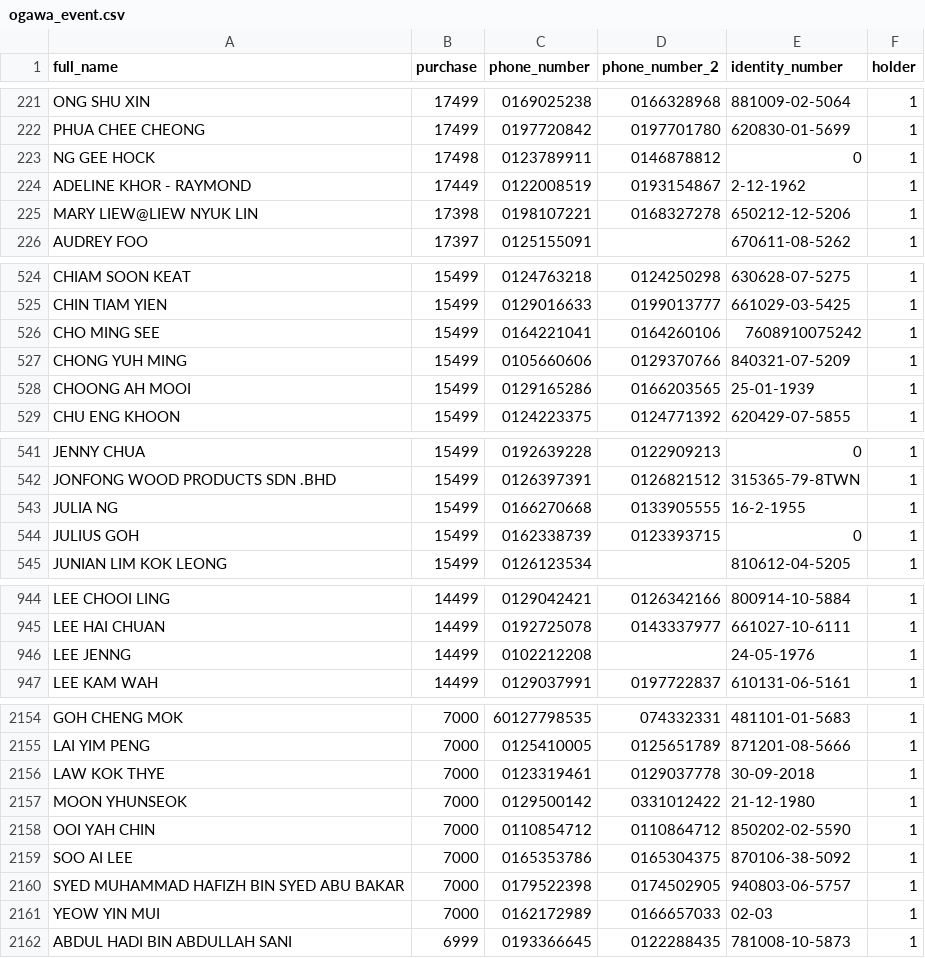
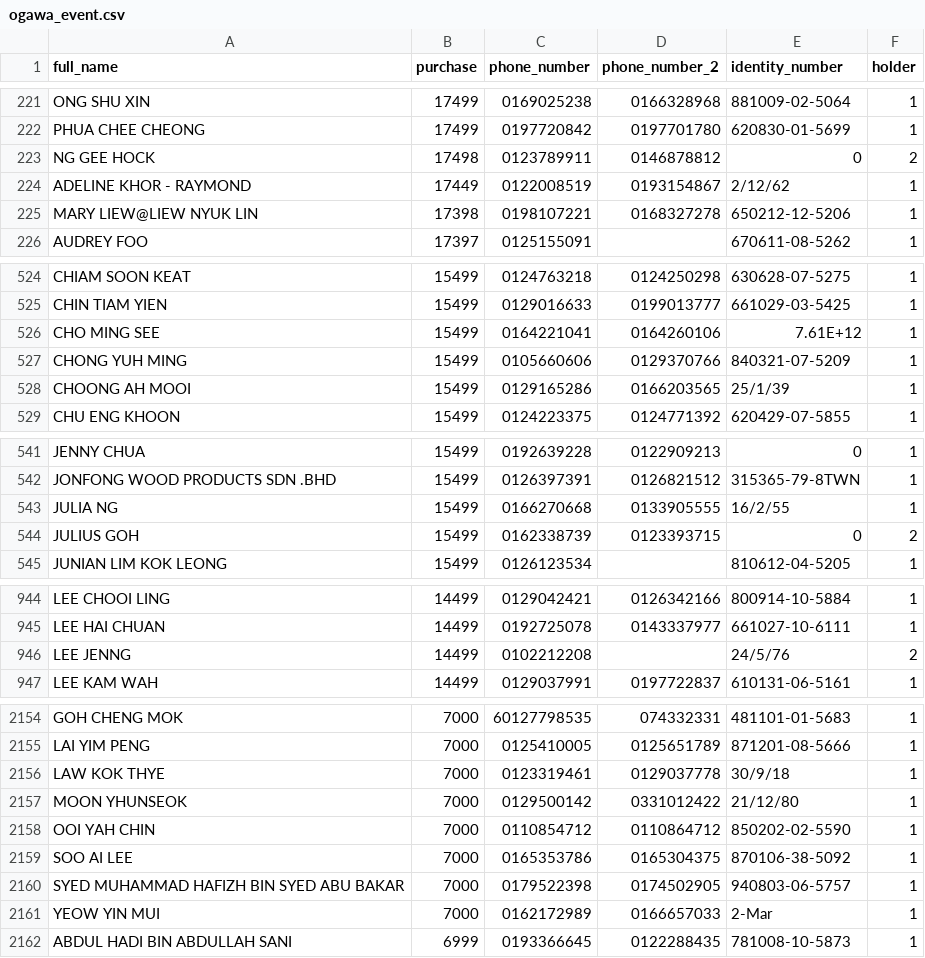
Before and after one commit to shincyls/prins, a CSV file: app/assets/files/ogawa_event.csv, drawn as a sheet; only a part is shown, gaps mark what is left out; the diff covers the shown part only.

```diff
--- a/app/assets/files/ogawa_event.csv
+++ b/app/assets/files/ogawa_event.csv
@@ -222,4 +222,4 @@ ONG SHU XIN;17499;0169025238;0166328968;881009-02-5064;1
 PHUA CHEE CHEONG;17499;0197720842;0197701780;620830-01-5699;1
-NG GEE HOCK;17498;0123789911;0146878812;0;1
-ADELINE KHOR - RAYMOND;17449;0122008519;0193154867;2-12-1962;1
+NG GEE HOCK;17498;0123789911;0146878812;0;2
+ADELINE KHOR - RAYMOND;17449;0122008519;0193154867;2/12/62;1
 MARY LIEW@LIEW NYUK LIN;17398;0198107221;0168327278;650212-12-5206;1
@@ -525,5 +525,5 @@ CHIAM SOON KEAT;15499;0124763218;0124250298;630628-07-5275;1
 CHIN TIAM YIEN;15499;0129016633;0199013777;661029-03-5425;1
-CHO MING SEE;15499;0164221041;0164260106;7608910075242;1
+CHO MING SEE;15499;0164221041;0164260106;7.61E+12;1
 CHONG YUH MING;15499;0105660606;0129370766;840321-07-5209;1
-CHOONG  AH MOOI;15499;0129165286;0166203565;25-01-1939;1
+CHOONG  AH MOOI;15499;0129165286;0166203565;25/1/39;1
 CHU ENG KHOON;15499;0124223375;0124771392;620429-07-5855;1
@@ -542,4 +542,4 @@ JENNY CHUA;15499;0192639228;0122909213;0;1
 JONFONG WOOD PRODUCTS SDN .BHD;15499;0126397391;0126821512;315365-79-8TWN;1
-JULIA NG;15499;0166270668;0133905555;16-2-1955;1
-JULIUS GOH;15499;0162338739;0123393715;0;1
+JULIA NG;15499;0166270668;0133905555;16/2/55;1
+JULIUS GOH;15499;0162338739;0123393715;0;2
 JUNIAN LIM KOK LEONG;15499;0126123534;;810612-04-5205;1
@@ -945,3 +945,3 @@ LEE CHOOI LING;14499;0129042421;0126342166;800914-10-5884;1
 LEE HAI CHUAN;14499;0192725078;0143337977;661027-10-6111;1
-LEE JENNG;14499;0102212208;;24-05-1976;1
+LEE JENNG;14499;0102212208;;24/5/76;2
 LEE KAM WAH;14499;0129037991;0197722837;610131-06-5161;1
@@ -2155,4 +2155,4 @@ GOH CHENG MOK;7000;60127798535;074332331;481101-01-5683;1
 LAI YIM PENG;7000;0125410005;0125651789;871201-08-5666;1
-LAW KOK THYE;7000;0123319461;0129037778;30-09-2018;1
-MOON YHUNSEOK;7000;0129500142;0331012422;21-12-1980;1
+LAW KOK THYE;7000;0123319461;0129037778;30/9/18;1
+MOON YHUNSEOK;7000;0129500142;0331012422;21/12/80;1
 OOI YAH CHIN;7000;0110854712;0110864712;850202-02-5590;1
@@ -2160,3 +2160,3 @@ SOO AI LEE;7000;0165353786;0165304375;870106-38-5092;1
 SYED MUHAMMAD HAFIZH BIN SYED ABU BAKAR;7000;0179522398;0174502905;940803-06-5757;1
-YEOW YIN MUI;7000;0162172989;0166657033;02-03;1
+YEOW YIN MUI;7000;0162172989;0166657033;2-Mar;1
 ABDUL HADI BIN ABDULLAH SANI;6999;0193366645;0122288435;781008-10-5873;1
```
Also changed, not shown: 135 edited cells elsewhere in this file.
